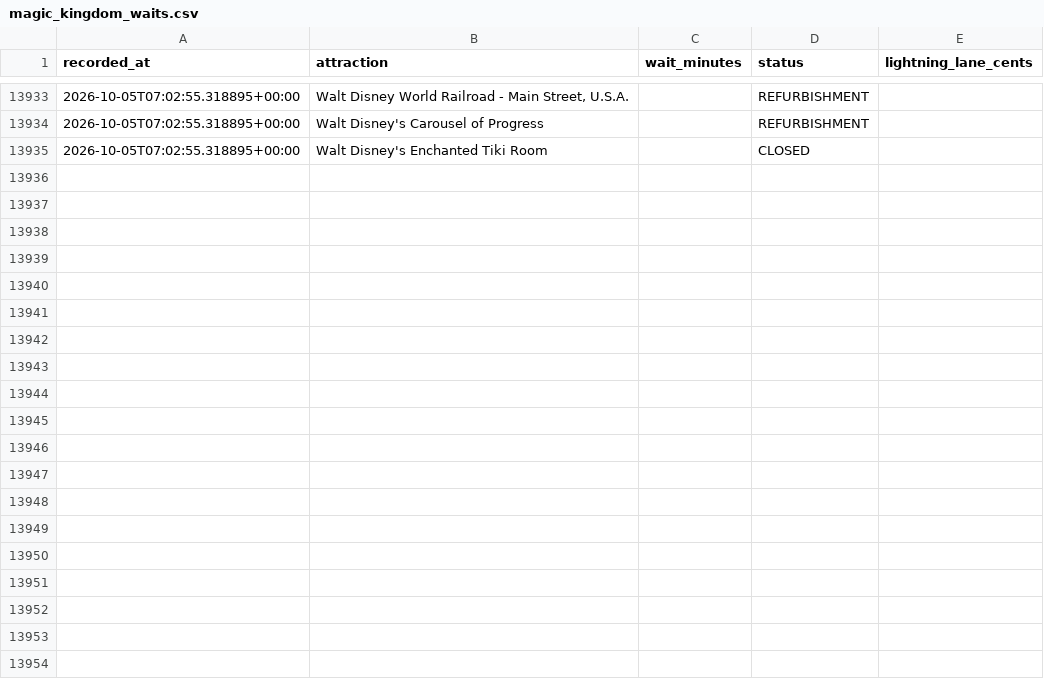
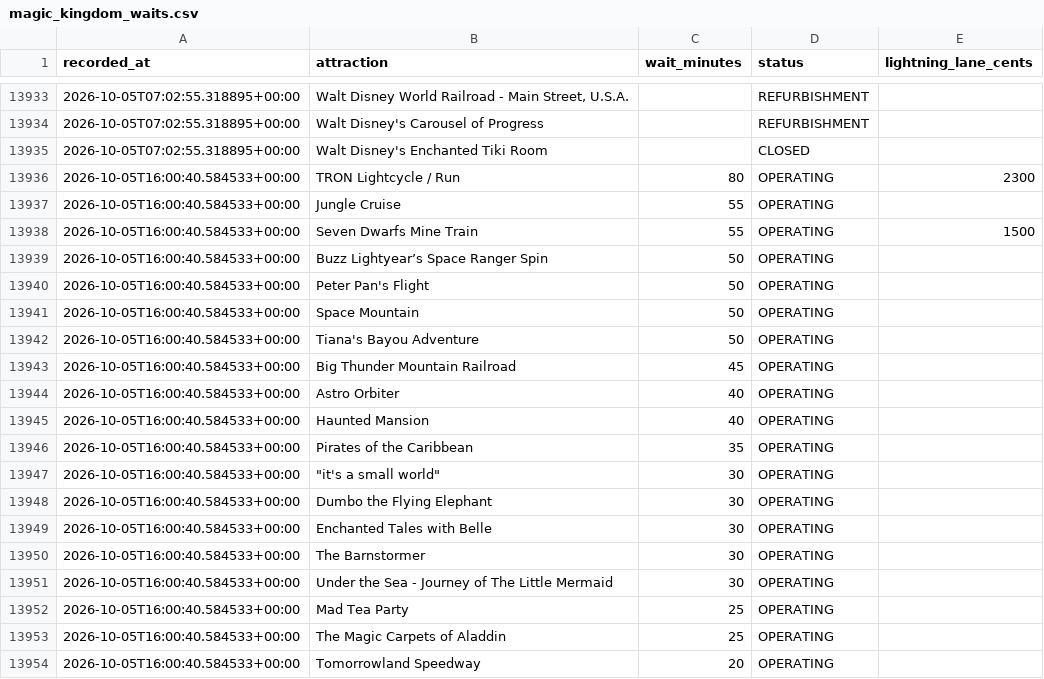
Before and after one commit to floppyotter/mouseql, a CSV file: data/magic_kingdom_waits.csv, drawn as a sheet; only a part is shown, gaps mark what is left out; the diff covers the shown part only; the diff names each change by its address in the sheet, - before the commit and + after, or states it on an @@ line.

Commit message:
Update Magic Kingdom wait data

```diff
--- a/data/magic_kingdom_waits.csv
+++ b/data/magic_kingdom_waits.csv
+row 13936: 2026-10-05T16:00:40.584533+00:00 | TRON Lightcycle / Run | 80 | OPERATING | 2300
+row 13937: 2026-10-05T16:00:40.584533+00:00 | Jungle Cruise | 55 | OPERATING
+row 13938: 2026-10-05T16:00:40.584533+00:00 | Seven Dwarfs Mine Train | 55 | OPERATING | 1500
+row 13939: 2026-10-05T16:00:40.584533+00:00 | Buzz Lightyear’s Space Ranger Spin | 50 | OPERATING
+row 13940: 2026-10-05T16:00:40.584533+00:00 | Peter Pan's Flight | 50 | OPERATING
+row 13941: 2026-10-05T16:00:40.584533+00:00 | Space Mountain | 50 | OPERATING
+row 13942: 2026-10-05T16:00:40.584533+00:00 | Tiana's Bayou Adventure | 50 | OPERATING
+row 13943: 2026-10-05T16:00:40.584533+00:00 | Big Thunder Mountain Railroad | 45 | OPERATING
+row 13944: 2026-10-05T16:00:40.584533+00:00 | Astro Orbiter | 40 | OPERATING
+row 13945: 2026-10-05T16:00:40.584533+00:00 | Haunted Mansion | 40 | OPERATING
+row 13946: 2026-10-05T16:00:40.584533+00:00 | Pirates of the Caribbean | 35 | OPERATING
+row 13947: 2026-10-05T16:00:40.584533+00:00 | "it's a small world" | 30 | OPERATING
+row 13948: 2026-10-05T16:00:40.584533+00:00 | Dumbo the Flying Elephant | 30 | OPERATING
+row 13949: 2026-10-05T16:00:40.584533+00:00 | Enchanted Tales with Belle | 30 | OPERATING
+row 13950: 2026-10-05T16:00:40.584533+00:00 | The Barnstormer | 30 | OPERATING
+row 13951: 2026-10-05T16:00:40.584533+00:00 | Under the Sea - Journey of The Little Mermaid | 30 | OPERATING
+row 13952: 2026-10-05T16:00:40.584533+00:00 | Mad Tea Party | 25 | OPERATING
+row 13953: 2026-10-05T16:00:40.584533+00:00 | The Magic Carpets of Aladdin | 25 | OPERATING
+row 13954: 2026-10-05T16:00:40.584533+00:00 | Tomorrowland Speedway | 20 | OPERATING
```
Also changed, not shown: 17 added rows elsewhere in this file, data/attraction_locations.csv, 1 other file.
